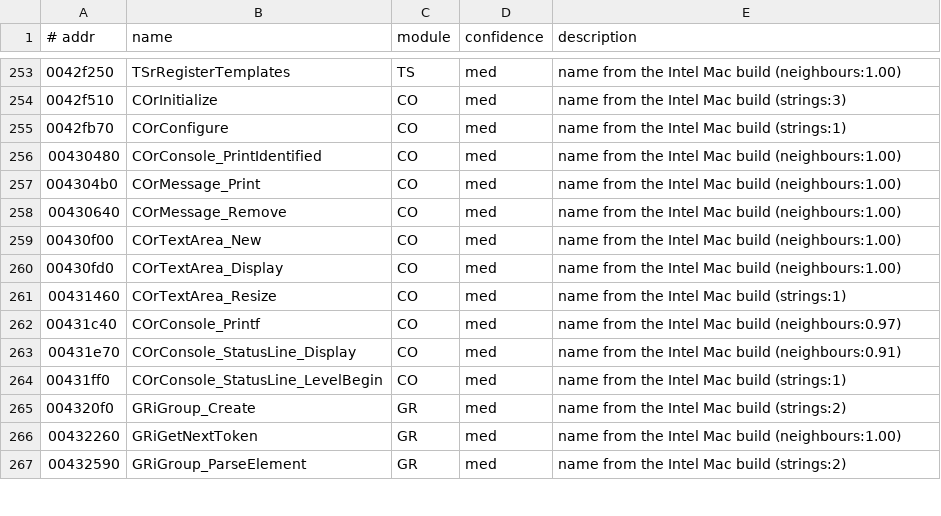
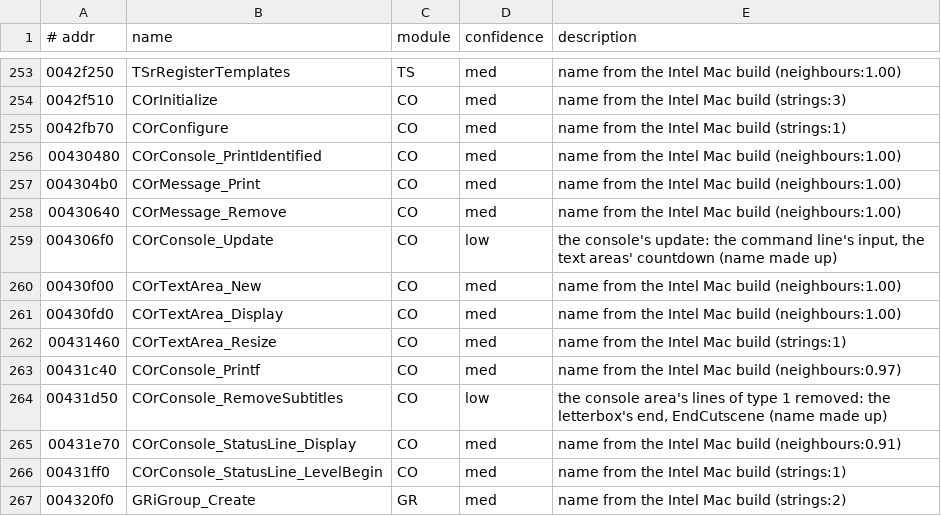
Before and after one commit to emdzej/openoni, a TSV file: tools/ghidra/names.tsv, drawn as a sheet; only a part is shown, gaps mark what is left out; the shorter side is filled out with more unchanged rows; the diff names each change by its address in the sheet, - before the commit and + after, or states it on an @@ line.

```diff
--- a/tools/ghidra/names.tsv
+++ b/tools/ghidra/names.tsv
+row 259: 004306f0 | COrConsole_Update | CO | low | the console's update: the command line's input, the text areas' countdown (name made up)
+row 264: 00431d50 | COrConsole_RemoveSubtitles | CO | low | the console area's lines of type 1 removed: the letterbox's end, EndCutscene (name made up)
```
Also changed, not shown: 49 other files.
